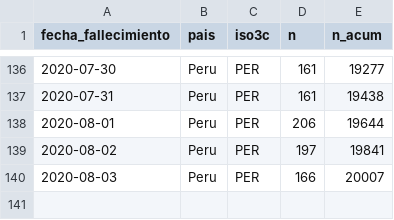
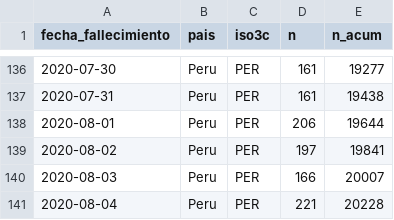
Before and after one commit to jmcastagnetto/covid-19-peru-limpiar-datos-minsa, a CSV file: datos/timeseries-fallecimientos.csv, drawn as a sheet; only a part is shown, gaps mark what is left out.

```diff
--- a/datos/timeseries-fallecimientos.csv
+++ b/datos/timeseries-fallecimientos.csv
@@ -140 +140,2 @@ fecha_fallecimiento,pais,iso3c,n,n_acum
 2020-08-03,Peru,PER,166,20007
+2020-08-04,Peru,PER,221,20228
```
Also changed, not shown: datos/timeseries-casos-departamento.csv, datos/timeseries-casos.csv, 13 other files.
